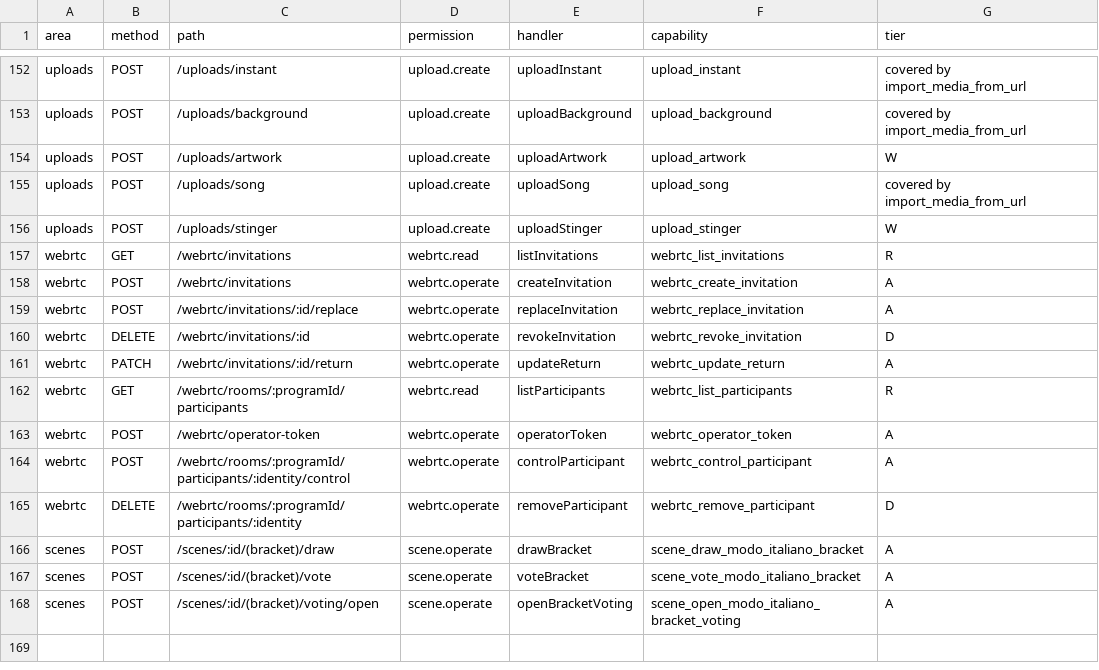
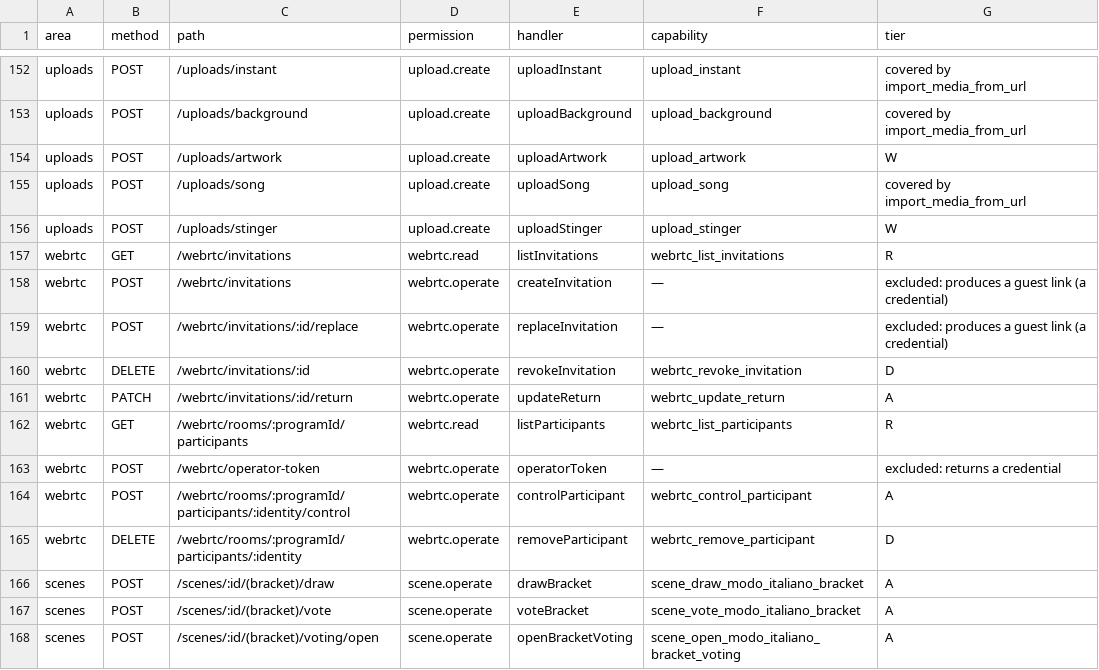
Before and after one commit to gaulatti/alcantara, a TSV file: backend/src/mcp/appendix-a.tsv, drawn as a sheet; only a part is shown, gaps mark what is left out.

```diff
--- a/backend/src/mcp/appendix-a.tsv
+++ b/backend/src/mcp/appendix-a.tsv
@@ -157,4 +157,4 @@ uploads	POST	/uploads/stinger	upload.create	uploadStinger	upload_stinger	W
 webrtc	GET	/webrtc/invitations	webrtc.read	listInvitations	webrtc_list_invitations	R
-webrtc	POST	/webrtc/invitations	webrtc.operate	createInvitation	webrtc_create_invitation	A
-webrtc	POST	/webrtc/invitations/:id/replace	webrtc.operate	replaceInvitation	webrtc_replace_invitation	A
+webrtc	POST	/webrtc/invitations	webrtc.operate	createInvitation	—	excluded: produces a guest link (a credential)
+webrtc	POST	/webrtc/invitations/:id/replace	webrtc.operate	replaceInvitation	—	excluded: produces a guest link (a credential)
 webrtc	DELETE	/webrtc/invitations/:id	webrtc.operate	revokeInvitation	webrtc_revoke_invitation	D
@@ -162,3 +162,3 @@ webrtc	PATCH	/webrtc/invitations/:id/return	webrtc.operate	updateReturn	webrtc_u
 webrtc	GET	/webrtc/rooms/:programId/participants	webrtc.read	listParticipants	webrtc_list_participants	R
-webrtc	POST	/webrtc/operator-token	webrtc.operate	operatorToken	webrtc_operator_token	A
+webrtc	POST	/webrtc/operator-token	webrtc.operate	operatorToken	—	excluded: returns a credential
 webrtc	POST	/webrtc/rooms/:programId/participants/:identity/control	webrtc.operate	controlParticipant	webrtc_control_participant	A
```
Also changed, not shown: 16 other files.
